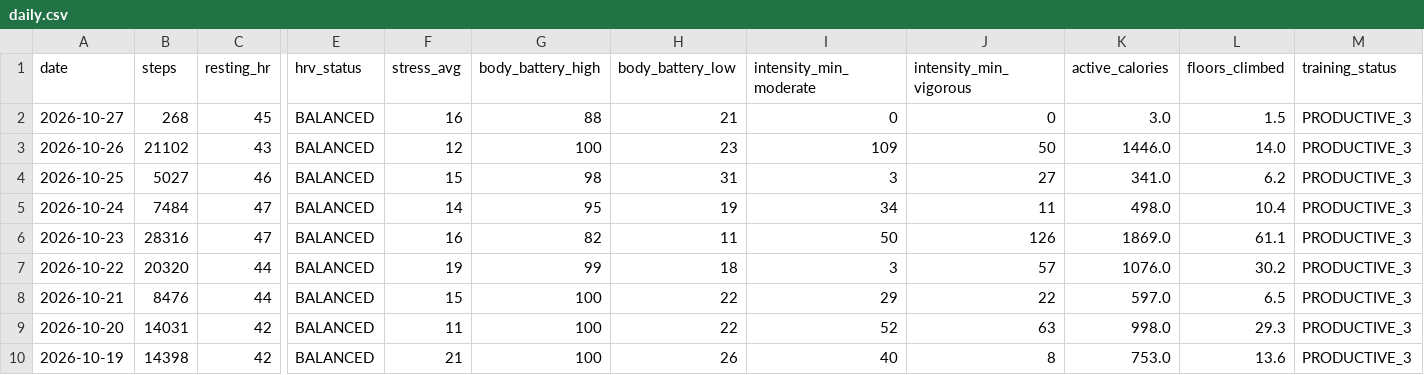
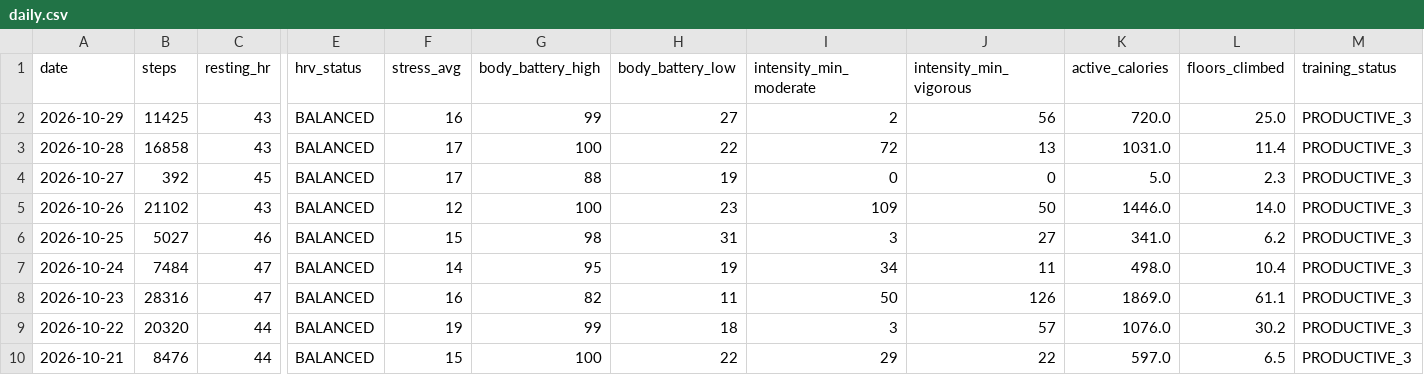
Before and after one commit to GeoffreyBian/train, a CSV file: data/daily.csv, drawn as a sheet; only a part is shown, gaps mark what is left out; the shorter side is filled out with more unchanged rows; addresses are those after the commit; rows hold the shown columns only; the diff names each change by its address in the sheet, - before the commit and + after, or states it on an @@ line.

```diff
--- a/data/daily.csv
+++ b/data/daily.csv
+row 2: 2026-10-29 | 11425 | 43 | BALANCED | 16 | 99 | 27 | 2 | 56 | 720.0 | 25.0 | PRODUCTIVE_3
+row 3: 2026-10-28 | 16858 | 43 | BALANCED | 17 | 100 | 22 | 72 | 13 | 1031.0 | 11.4 | PRODUCTIVE_3
-B4 (steps): 268
+B4 (steps): 392
-F4 (stress_avg): 16
+F4 (stress_avg): 17
-H4 (body_battery_low): 21
+H4 (body_battery_low): 19
-K4 (active_calories): 3.0
+K4 (active_calories): 5.0
-L4 (floors_climbed): 1.5
+L4 (floors_climbed): 2.3
```
Also changed, not shown: data/activities.csv, data/readiness.csv, 6 other files.
